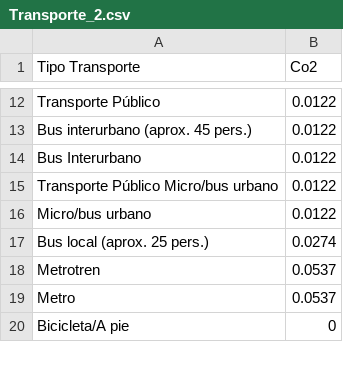
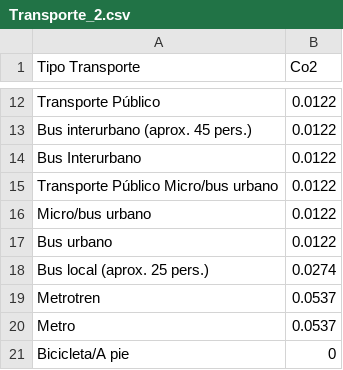
Before and after one commit to JavierMeasure/CSV_ME, a CSV file: Transporte_2.csv, drawn as a sheet; only a part is shown, gaps mark what is left out; the diff names each change by its address in the sheet, - before the commit and + after, or states it on an @@ line.

Commit message:
Update Transporte_2.csv

```diff
--- a/Transporte_2.csv
+++ b/Transporte_2.csv
+row 17: Bus urbano | 0.0122
```
